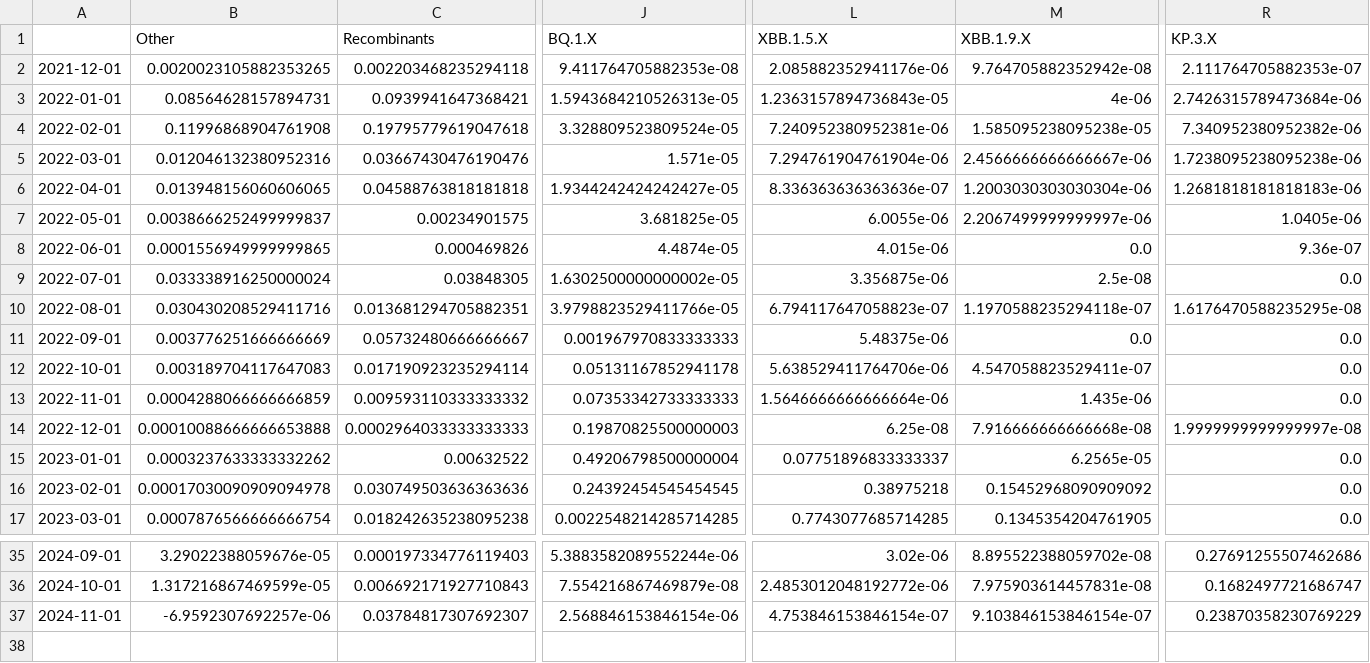
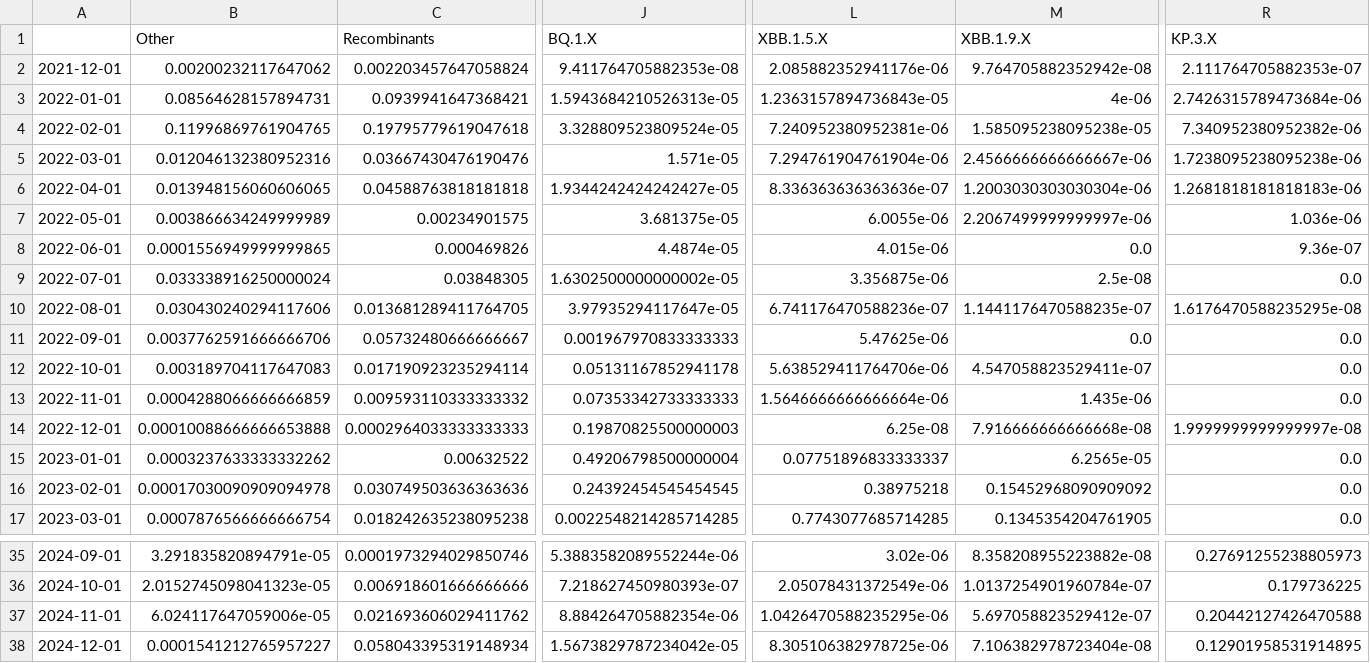
Before and after one commit to NICD-Wastewater-Genomics/NICD-Dash-Data, a CSV file: NICD_monthly.csv, drawn as a sheet; only a part is shown, gaps mark what is left out; removed rows and columns are numbered as before the commit, all else as after; rows hold the shown columns only; the diff covers the shown part only; the diff names each change by its address in the sheet, - before the commit and + after, or states it on an @@ line.

```diff
--- a/NICD_monthly.csv
+++ b/NICD_monthly.csv
-B2 (Other): 0.0020023105882353265
+B2 (Other): 0.00200232117647062
-C2 (Recombinants): 0.002203468235294118
+C2 (Recombinants): 0.002203457647058824
-B4 (Other): 0.11996868904761908
+B4 (Other): 0.11996869761904765
-B7 (Other): 0.0038666252499999837
+B7 (Other): 0.003866634249999989
-J7 (BQ.1.X): 3.681825e-05
+J7 (BQ.1.X): 3.681375e-05
-R7 (KP.3.X): 1.0405e-06
+R7 (KP.3.X): 1.036e-06
-B10 (Other): 0.030430208529411716
+B10 (Other): 0.030430240294117606
-C10 (Recombinants): 0.013681294705882351
+C10 (Recombinants): 0.013681289411764705
-J10 (BQ.1.X): 3.9798823529411766e-05
+J10 (BQ.1.X): 3.97935294117647e-05
-L10 (XBB.1.5.X): 6.794117647058823e-07
+L10 (XBB.1.5.X): 6.741176470588236e-07
-M10 (XBB.1.9.X): 1.1970588235294118e-07
+M10 (XBB.1.9.X): 1.1441176470588235e-07
-B11 (Other): 0.003776251666666669
+B11 (Other): 0.0037762591666666706
-L11 (XBB.1.5.X): 5.48375e-06
+L11 (XBB.1.5.X): 5.47625e-06
-B35 (Other): 3.29022388059676e-05
+B35 (Other): 3.291835820894791e-05
-C35 (Recombinants): 0.000197334776119403
+C35 (Recombinants): 0.0001973294029850746
-M35 (XBB.1.9.X): 8.895522388059702e-08
+M35 (XBB.1.9.X): 8.358208955223882e-08
-R35 (KP.3.X): 0.27691255507462686
+R35 (KP.3.X): 0.27691255238805973
-row 36: 2024-10-01 | 1.317216867469599e-05 | 0.006692171927710843 | 7.554216867469879e-08 | 2.4853012048192772e-06 | 7.975903614457831e-08 | 0.1682497721686747
-row 37: 2024-11-01 | -6.9592307692257e-06 | 0.03784817307692307 | 2.568846153846154e-06 | 4.753846153846154e-07 | 9.103846153846154e-07 | 0.23870358230769229
+row 36: 2024-10-01 | 2.0152745098041323e-05 | 0.006918601666666666 | 7.218627450980393e-07 | 2.05078431372549e-06 | 1.0137254901960784e-07 | 0.179736225
+row 37: 2024-11-01 | 6.024117647059006e-05 | 0.021693606029411762 | 8.884264705882354e-06 | 1.0426470588235295e-06 | 5.697058823529412e-07 | 0.20442127426470588
+row 38: 2024-12-01 | 0.0001541212765957227 | 0.058043395319148934 | 1.5673829787234042e-05 | 8.305106382978725e-06 | 7.106382978723404e-08 | 0.12901958531914895
```
Also changed, not shown: 64 edited cells elsewhere in this file, 7 other files.
